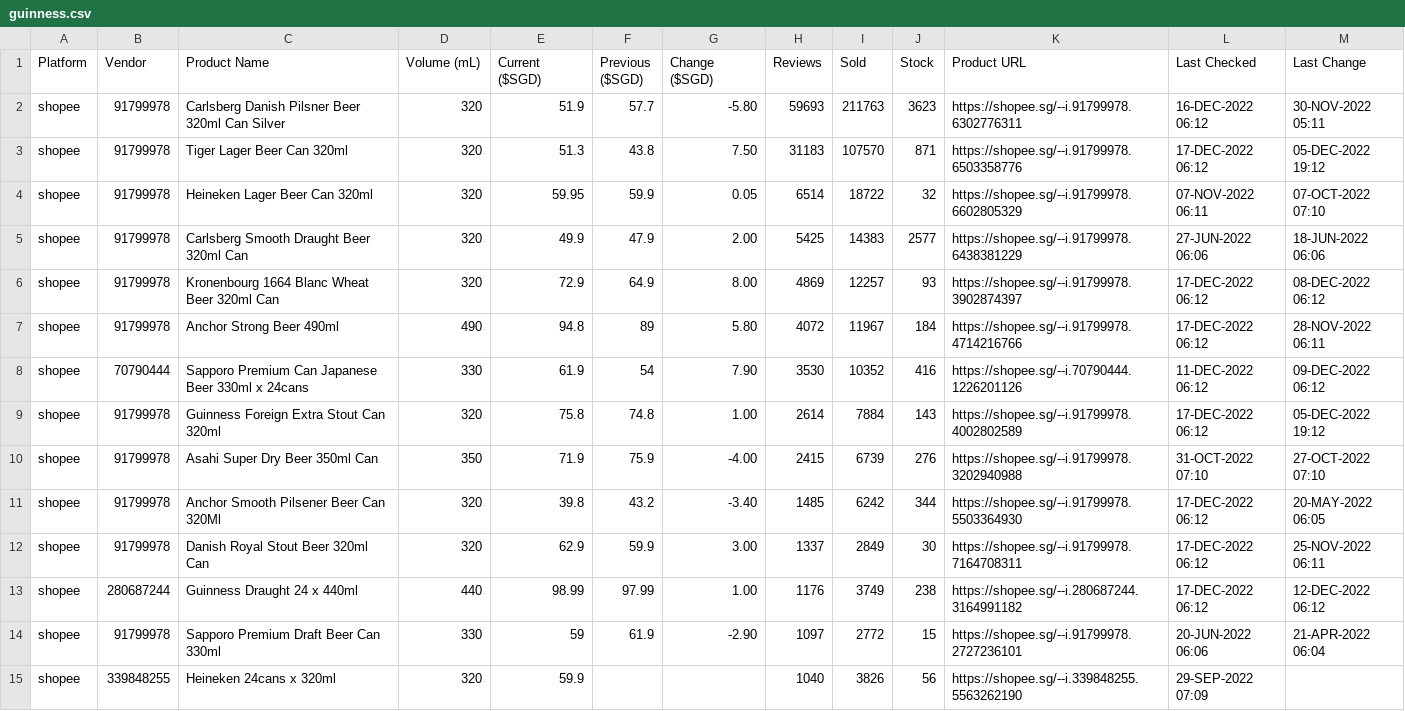
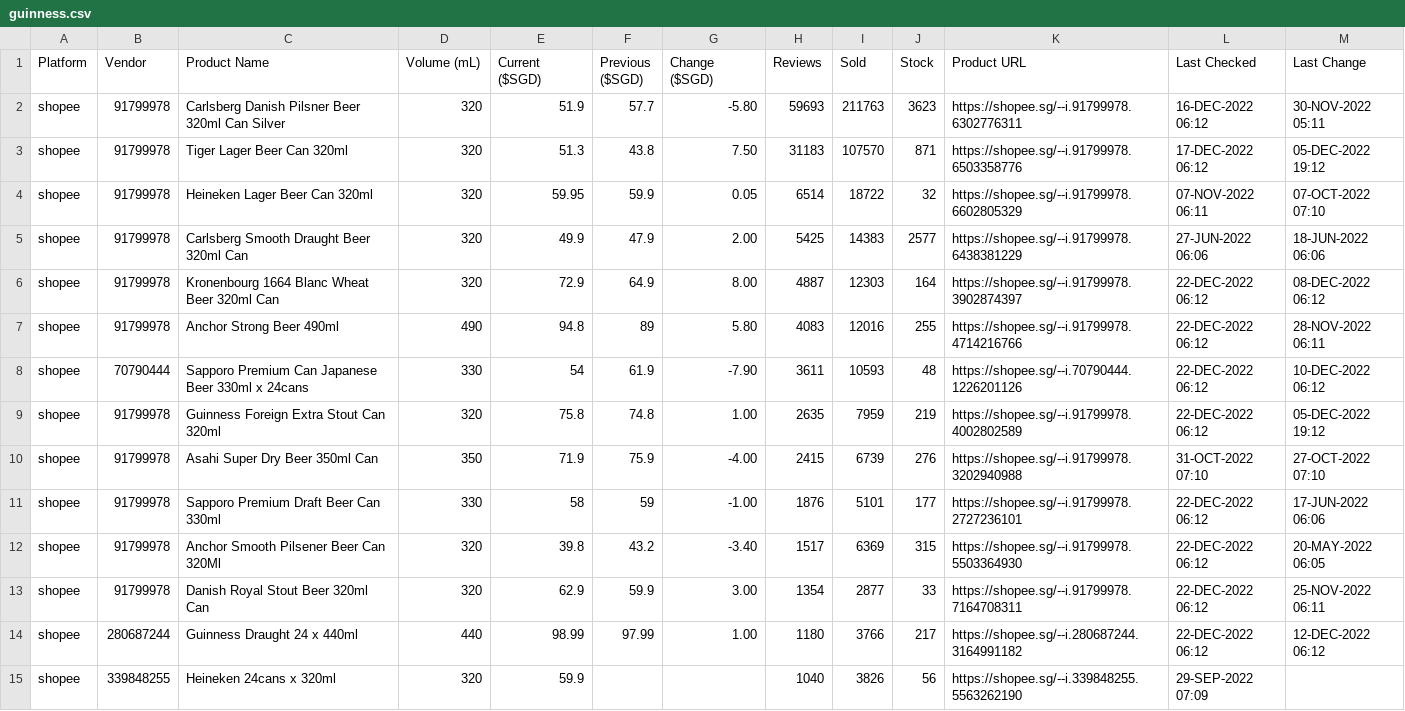
Before and after one commit to ngshiheng/fareview, a CSV file: data/guinness.csv, drawn as a sheet; only a part is shown; the diff covers the shown part only.

```diff
--- a/data/guinness.csv
+++ b/data/guinness.csv
@@ -5,11 +5,11 @@ shopee,91799978,Heineken Lager Beer Can 320ml,320,59.95,59.9,0.05,6514,18722,32,
 shopee,91799978,Carlsberg Smooth Draught Beer 320ml Can,320,49.9,47.9,2.00,5425,14383,2577,https://shopee.sg/--i.91799978.6438381229,27-JUN-2022 06:06,18-JUN-2022 06:06
-shopee,91799978,Kronenbourg 1664 Blanc Wheat Beer 320ml Can,320,72.9,64.9,8.00,4869,12257,93,https://shopee.sg/--i.91799978.3902874397,17-DEC-2022 06:12,08-DEC-2022 06:12
-shopee,91799978,Anchor Strong Beer 490ml,490,94.8,89,5.80,4072,11967,184,https://shopee.sg/--i.91799978.4714216766,17-DEC-2022 06:12,28-NOV-2022 06:11
-shopee,70790444,Sapporo Premium Can Japanese Beer 330ml x 24cans,330,61.9,54,7.90,3530,10352,416,https://shopee.sg/--i.70790444.1226201126,11-DEC-2022 06:12,09-DEC-2022 06:12
-shopee,91799978,Guinness Foreign Extra Stout Can 320ml,320,75.8,74.8,1.00,2614,7884,143,https://shopee.sg/--i.91799978.4002802589,17-DEC-2022 06:12,05-DEC-2022 19:12
+shopee,91799978,Kronenbourg 1664 Blanc Wheat Beer 320ml Can,320,72.9,64.9,8.00,4887,12303,164,https://shopee.sg/--i.91799978.3902874397,22-DEC-2022 06:12,08-DEC-2022 06:12
+shopee,91799978,Anchor Strong Beer 490ml,490,94.8,89,5.80,4083,12016,255,https://shopee.sg/--i.91799978.4714216766,22-DEC-2022 06:12,28-NOV-2022 06:11
+shopee,70790444,Sapporo Premium Can Japanese Beer 330ml x 24cans,330,54,61.9,-7.90,3611,10593,48,https://shopee.sg/--i.70790444.1226201126,22-DEC-2022 06:12,10-DEC-2022 06:12
+shopee,91799978,Guinness Foreign Extra Stout Can 320ml,320,75.8,74.8,1.00,2635,7959,219,https://shopee.sg/--i.91799978.4002802589,22-DEC-2022 06:12,05-DEC-2022 19:12
 shopee,91799978,Asahi Super Dry Beer 350ml Can,350,71.9,75.9,-4.00,2415,6739,276,https://shopee.sg/--i.91799978.3202940988,31-OCT-2022 07:10,27-OCT-2022 07:10
-shopee,91799978,Anchor Smooth Pilsener Beer Can 320Ml,320,39.8,43.2,-3.40,1485,6242,344,https://shopee.sg/--i.91799978.5503364930,17-DEC-2022 06:12,20-MAY-2022 06:05
-shopee,91799978,Danish Royal Stout Beer 320ml Can,320,62.9,59.9,3.00,1337,2849,30,https://shopee.sg/--i.91799978.7164708311,17-DEC-2022 06:12,25-NOV-2022 06:11
-shopee,280687244,Guinness Draught 24 x 440ml,440,98.99,97.99,1.00,1176,3749,238,https://shopee.sg/--i.280687244.3164991182,17-DEC-2022 06:12,12-DEC-2022 06:12
-shopee,91799978,Sapporo Premium Draft Beer Can 330ml,330,59,61.9,-2.90,1097,2772,15,https://shopee.sg/--i.91799978.2727236101,20-JUN-2022 06:06,21-APR-2022 06:04
+shopee,91799978,Sapporo Premium Draft Beer Can 330ml,330,58,59,-1.00,1876,5101,177,https://shopee.sg/--i.91799978.2727236101,22-DEC-2022 06:12,17-JUN-2022 06:06
+shopee,91799978,Anchor Smooth Pilsener Beer Can 320Ml,320,39.8,43.2,-3.40,1517,6369,315,https://shopee.sg/--i.91799978.5503364930,22-DEC-2022 06:12,20-MAY-2022 06:05
+shopee,91799978,Danish Royal Stout Beer 320ml Can,320,62.9,59.9,3.00,1354,2877,33,https://shopee.sg/--i.91799978.7164708311,22-DEC-2022 06:12,25-NOV-2022 06:11
+shopee,280687244,Guinness Draught 24 x 440ml,440,98.99,97.99,1.00,1180,3766,217,https://shopee.sg/--i.280687244.3164991182,22-DEC-2022 06:12,12-DEC-2022 06:12
 shopee,339848255,Heineken 24cans x 320ml,320,59.9,,,1040,3826,56,https://shopee.sg/--i.339848255.5563262190,29-SEP-2022 07:09,
```
Also changed, not shown: 1 added row, 1 removed row and 22 edited cells elsewhere in this file, data/asahi.csv, data/carlsberg.csv, 2 other files.
